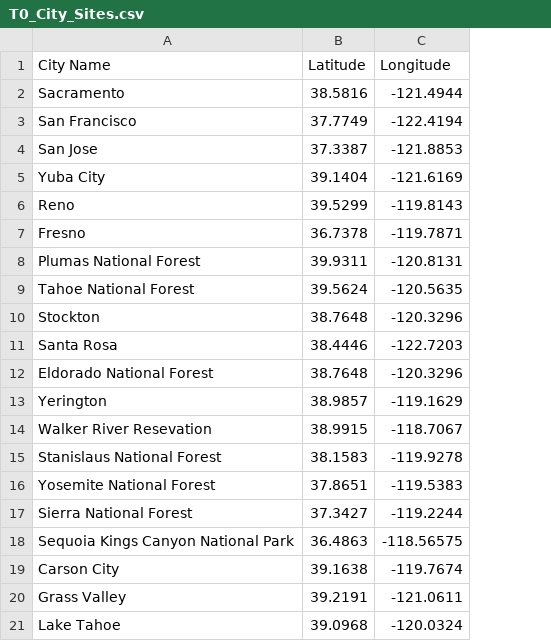
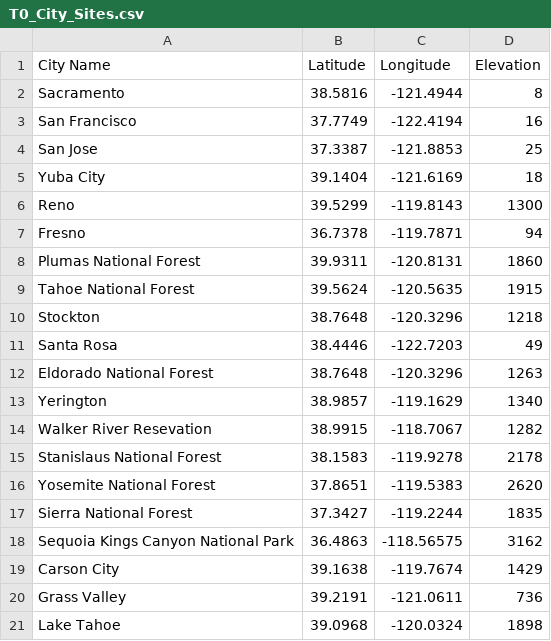
Before and after one commit to hungder1019/Graph-Ming-project, a CSV file: data/T0_City_Sites.csv, drawn as a sheet; the diff names each change by its address in the sheet, - before the commit and + after, or states it on an @@ line.

Commit message:
Elevation data for cities

```diff
--- a/data/T0_City_Sites.csv
+++ b/data/T0_City_Sites.csv
+column D (Elevation), rows 2-21: 8 | 16 | 25 | 18 | 1300 | 94 | 1860 | 1915 | 1218 | 49 | 1263 | 1340 | 1282 | 2178 | 2620 | 1835 | 3162 | 1429 | 736 | 1898
```
